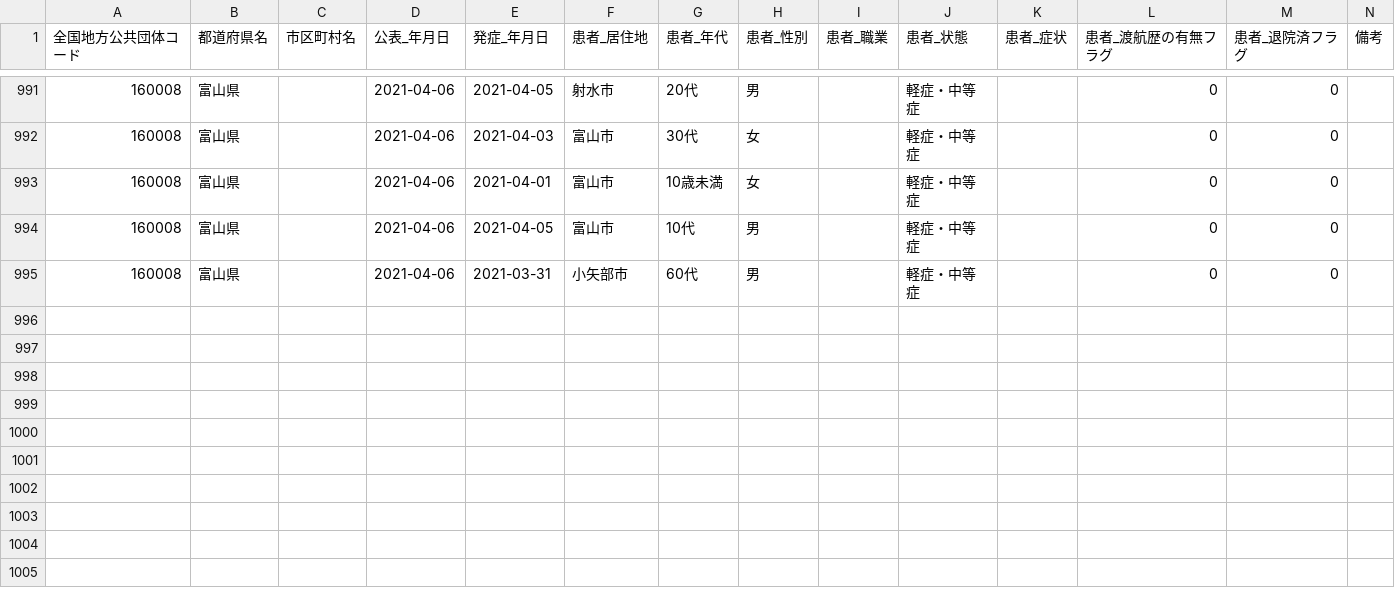
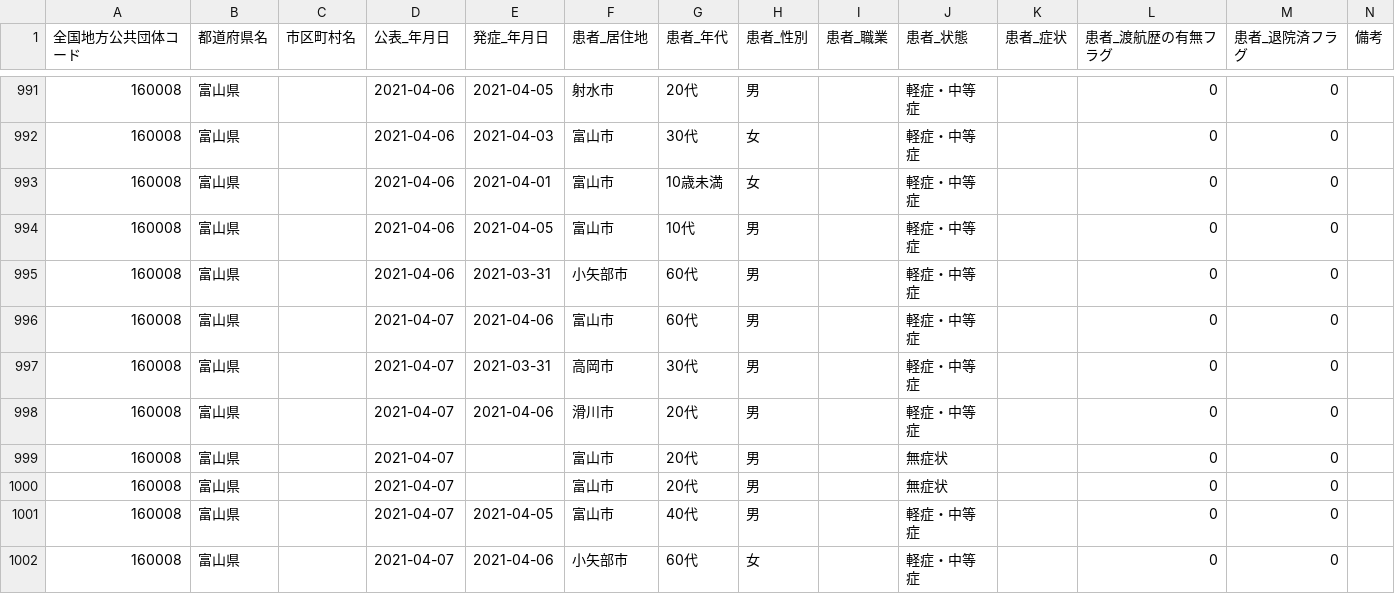
Before and after one commit to terachan0117/covid19-toyama-opendata, a CSV file: data/160008_toyama_covid19_patients.csv, drawn as a sheet; only a part is shown, gaps mark what is left out; the diff names each change by its address in the sheet, - before the commit and + after, or states it on an @@ line.

```diff
--- a/data/160008_toyama_covid19_patients.csv
+++ b/data/160008_toyama_covid19_patients.csv
+row 996: 160008 | 富山県 |  | 2021-04-07 | 2021-04-06 | 富山市 | 60代 | 男 |  | 軽症・中等症 |  | 0 | 0
+row 997: 160008 | 富山県 |  | 2021-04-07 | 2021-03-31 | 高岡市 | 30代 | 男 |  | 軽症・中等症 |  | 0 | 0
+row 998: 160008 | 富山県 |  | 2021-04-07 | 2021-04-06 | 滑川市 | 20代 | 男 |  | 軽症・中等症 |  | 0 | 0
+row 999: 160008 | 富山県 |  | 2021-04-07 |  | 富山市 | 20代 | 男 |  | 無症状 |  | 0 | 0
+row 1000: 160008 | 富山県 |  | 2021-04-07 |  | 富山市 | 20代 | 男 |  | 無症状 |  | 0 | 0
+row 1001: 160008 | 富山県 |  | 2021-04-07 | 2021-04-05 | 富山市 | 40代 | 男 |  | 軽症・中等症 |  | 0 | 0
+row 1002: 160008 | 富山県 |  | 2021-04-07 | 2021-04-06 | 小矢部市 | 60代 | 女 |  | 軽症・中等症 |  | 0 | 0
```
Also changed, not shown: data/160008_toyama_covid19_antigen_test_people.csv, data/160008_toyama_covid19_confirm_patients.csv, 7 other files.
